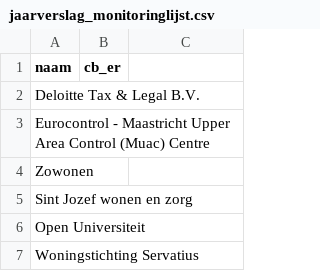
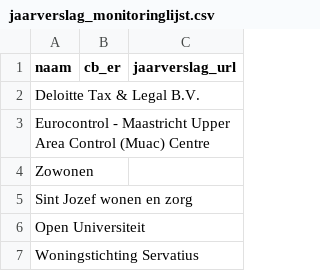
Before and after one commit to arryaetil/KYC4etil, a CSV file: backend/data/jaarverslag_monitoringlijst.csv, drawn as a sheet; only a part is shown.

Commit message:
feat(monitoring): seed vaste jaarverslag-monitorlijst

```diff
--- a/backend/data/jaarverslag_monitoringlijst.csv
+++ b/backend/data/jaarverslag_monitoringlijst.csv
@@ -1,2 +1,2 @@
-naam,cb_er
+naam,cb_er,jaarverslag_url
 Deloitte Tax & Legal B.V.,
```
Also changed, not shown: 3 other files.
